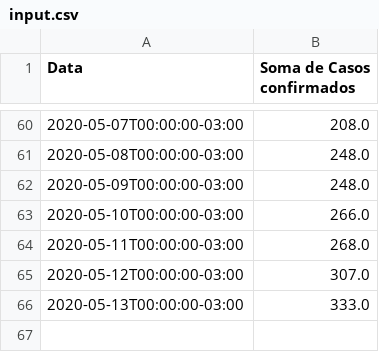
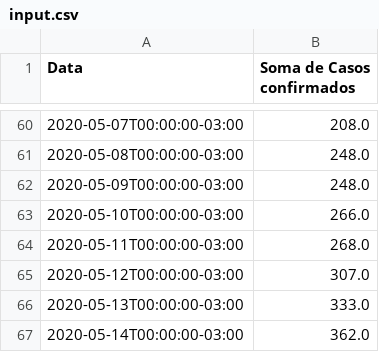
Before and after one commit to GuiMilani/covid-sorocaba, a CSV file: input.csv, drawn as a sheet; only a part is shown, gaps mark what is left out.

```diff
--- a/input.csv
+++ b/input.csv
@@ -66 +66,2 @@ Data,Soma de Casos confirmados
 2020-05-13T00:00:00-03:00,333.0
+2020-05-14T00:00:00-03:00,362.0
```
Also changed, not shown: 2 other files.
